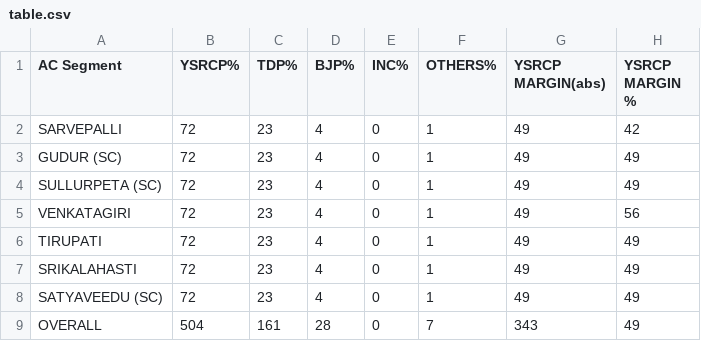
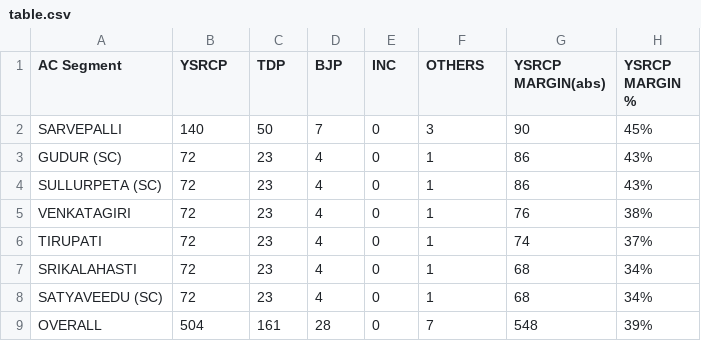
Before and after one commit to Piyush-Tanwar/dash-app, a CSV file: table.csv, drawn as a sheet.

```diff
--- a/table.csv
+++ b/table.csv
@@ -1,9 +1,9 @@
-AC Segment,YSRCP%,TDP%,BJP%,INC%,OTHERS%,YSRCP MARGIN(abs),YSRCP MARGIN %
-SARVEPALLI,72,23,4,0,1,49,42
-GUDUR (SC),72,23,4,0,1,49,49
-SULLURPETA (SC),72,23,4,0,1,49,49
-VENKATAGIRI,72,23,4,0,1,49,56
-TIRUPATI,72,23,4,0,1,49,49
-SRIKALAHASTI,72,23,4,0,1,49,49
-SATYAVEEDU (SC),72,23,4,0,1,49,49
-OVERALL,504,161,28,0,7,343,49
+AC Segment,YSRCP,TDP,BJP,INC,OTHERS,YSRCP MARGIN(abs),YSRCP MARGIN %
+SARVEPALLI,140,50,7,0,3,90,45%
+GUDUR (SC),72,23,4,0,1,86,43%
+SULLURPETA (SC),72,23,4,0,1,86,43%
+VENKATAGIRI,72,23,4,0,1,76,38%
+TIRUPATI,72,23,4,0,1,74,37%
+SRIKALAHASTI,72,23,4,0,1,68,34%
+SATYAVEEDU (SC),72,23,4,0,1,68,34%
+OVERALL,504,161,28,0,7,548,39%
```
Also changed, not shown: bar_chart.csv, 1 other file.
